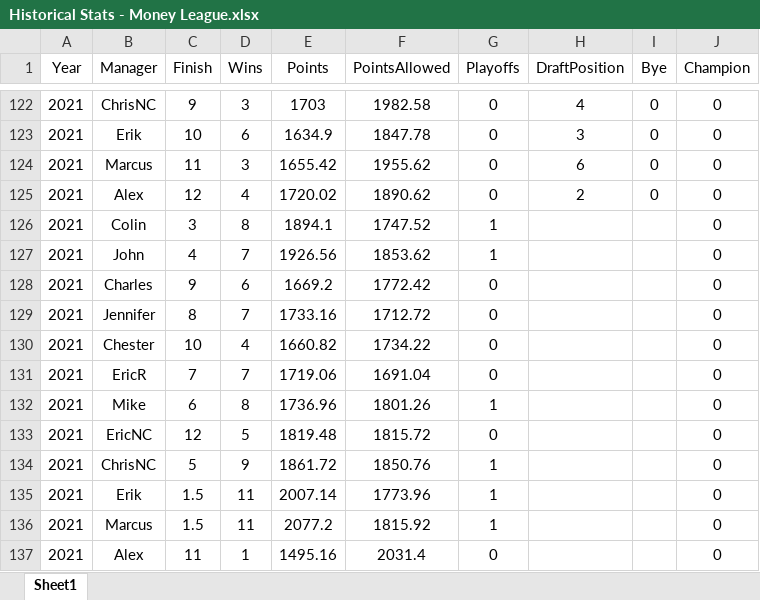
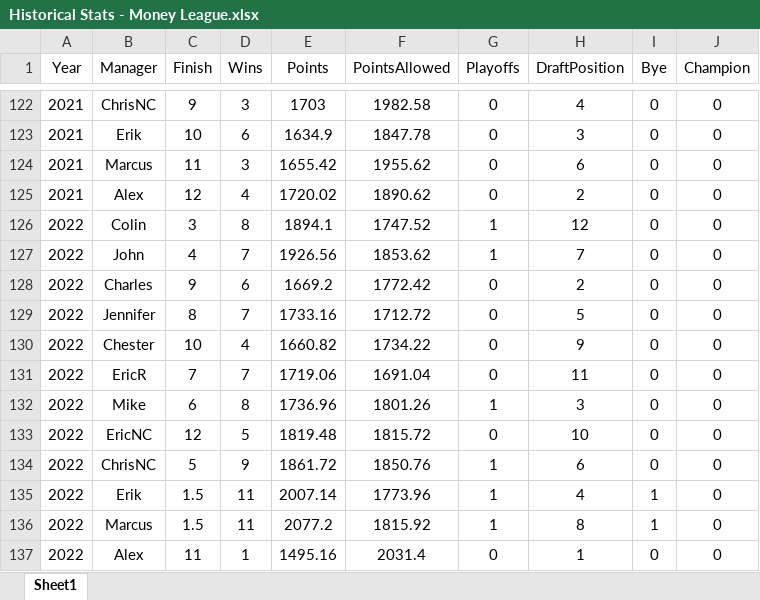
Before and after one commit to CharlesSouth/ChosenOnesApp, an Excel workbook: Historical Stats - Money League.xlsx, sheet Sheet1, drawn as a sheet; only a part is shown, gaps mark what is left out; values as stored, in another font and other column widths than the file's, no borders; the diff names each change by its address in the sheet, - before the commit and + after, or states it on an @@ line.

```diff
--- a/Historical Stats - Money League.xlsx (sheet Sheet1)
+++ b/Historical Stats - Money League.xlsx (sheet Sheet1)
-A126:A137 (Year): 2021
+A126:A137 (Year): 2022
-H126 (DraftPosition): (empty)
+H126 (DraftPosition): 12
-I126:I134 (Bye): (empty)
+I126:I134 (Bye): 0
-H127 (DraftPosition): (empty)
+H127 (DraftPosition): 7
-H128 (DraftPosition): (empty)
+H128 (DraftPosition): 2
-H129 (DraftPosition): (empty)
+H129 (DraftPosition): 5
-H130 (DraftPosition): (empty)
+H130 (DraftPosition): 9
-H131 (DraftPosition): (empty)
+H131 (DraftPosition): 11
-H132 (DraftPosition): (empty)
+H132 (DraftPosition): 3
-H133 (DraftPosition): (empty)
+H133 (DraftPosition): 10
-H134 (DraftPosition): (empty)
+H134 (DraftPosition): 6
-H135 (DraftPosition): (empty)
+H135 (DraftPosition): 4
-I135:I136 (Bye): (empty)
+I135:I136 (Bye): 1
-H136 (DraftPosition): (empty)
+H136 (DraftPosition): 8
-H137 (DraftPosition): (empty)
+H137 (DraftPosition): 1
-I137 (Bye): (empty)
+I137 (Bye): 0
```
Also changed, not shown: 2 other files.
